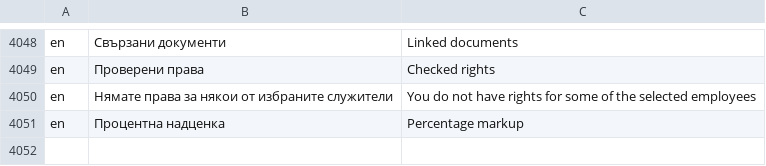
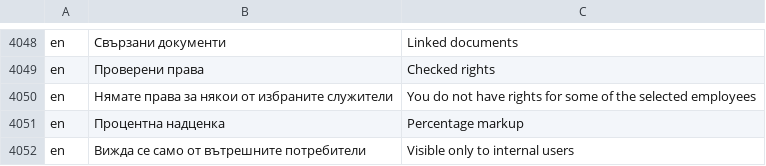
Before and after one commit to bgerp/bgerp, a CSV file: bgerp/data/csv/Translations.csv, drawn as a sheet; only a part is shown, gaps mark what is left out; the diff names each change by its address in the sheet, - before the commit and + after, or states it on an @@ line.

Commit message:
Ценовата политика се вижда при експорт за ИИ

```diff
--- a/bgerp/data/csv/Translations.csv
+++ b/bgerp/data/csv/Translations.csv
+row 4052: en | Вижда се само от вътрешните потребители | Visible only to internal users
```
Also changed, not shown: 8 other files.
